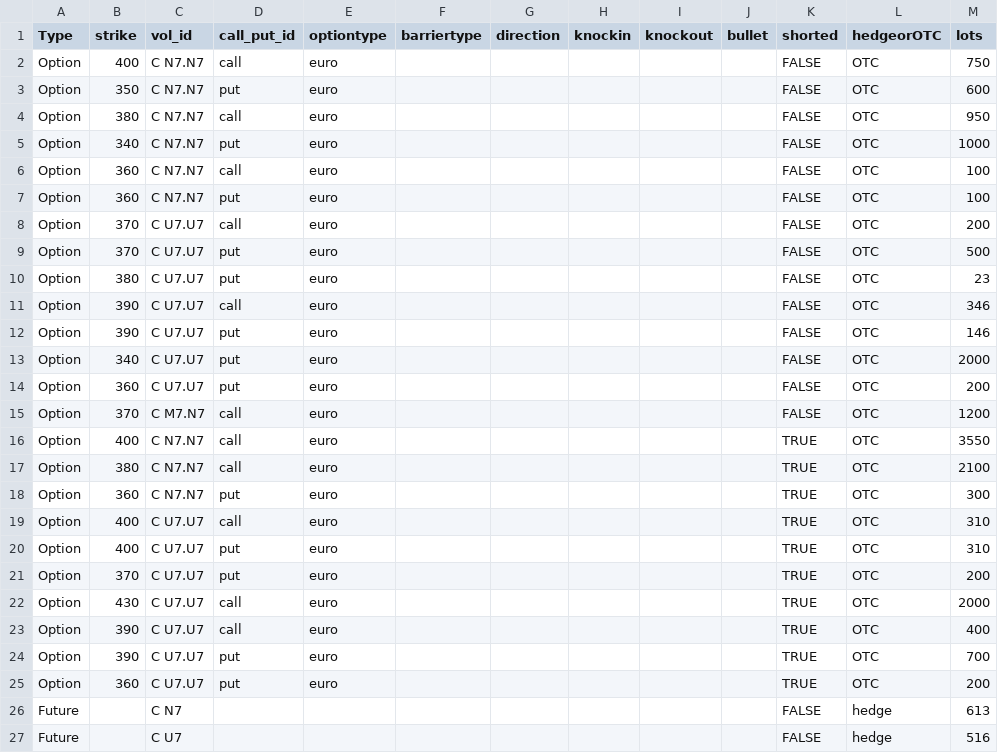
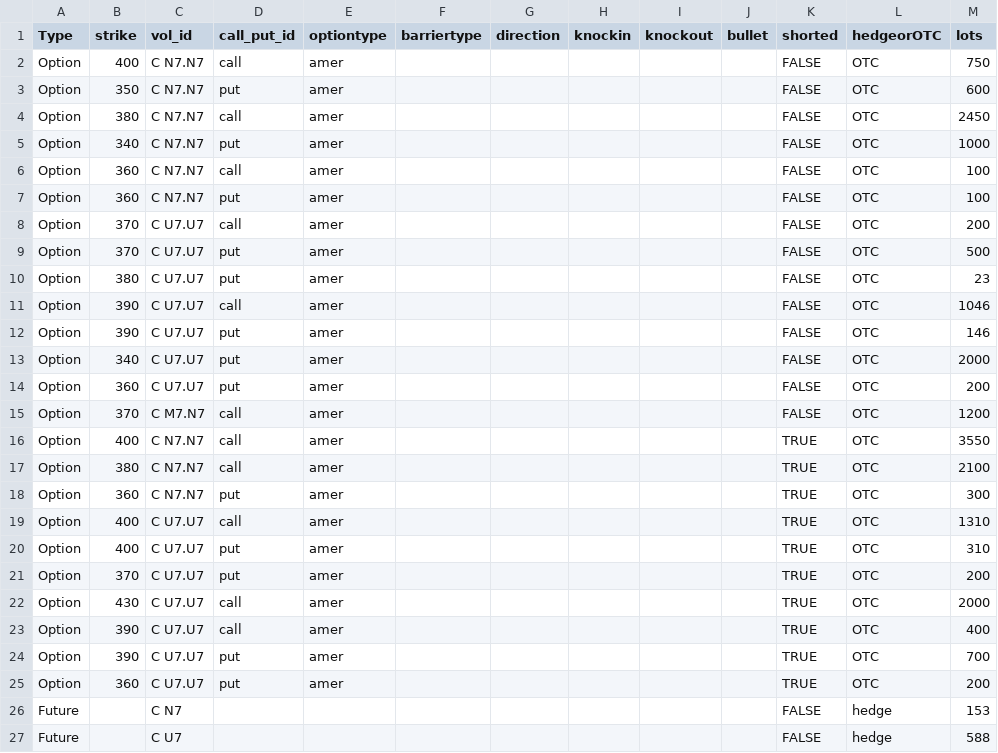
Before and after one commit to arkwave/front-testing, a CSV file: datasets/corn_portfolio_specs.csv, drawn as a sheet.

```diff
--- a/datasets/corn_portfolio_specs.csv
+++ b/datasets/corn_portfolio_specs.csv
@@ -1,27 +1,27 @@
 Type,strike,vol_id,call_put_id,optiontype,barriertype,direction,knockin,knockout,bullet,shorted,hedgeorOTC,lots
-Option,400,C  N7.N7,call,euro,,,,,,FALSE,OTC,750
-Option,350,C  N7.N7,put,euro,,,,,,FALSE,OTC,600
-Option,380,C  N7.N7,call,euro,,,,,,FALSE,OTC,950
-Option,340,C  N7.N7,put,euro,,,,,,FALSE,OTC,1000
-Option,360,C  N7.N7,call,euro,,,,,,FALSE,OTC,100
-Option,360,C  N7.N7,put,euro,,,,,,FALSE,OTC,100
-Option,370,C  U7.U7,call,euro,,,,,,FALSE,OTC,200
-Option,370,C  U7.U7,put,euro,,,,,,FALSE,OTC,500
-Option,380,C  U7.U7,put,euro,,,,,,FALSE,OTC,23
-Option,390,C  U7.U7,call,euro,,,,,,FALSE,OTC,346
-Option,390,C  U7.U7,put,euro,,,,,,FALSE,OTC,146
-Option,340,C  U7.U7,put,euro,,,,,,FALSE,OTC,2000
-Option,360,C  U7.U7,put,euro,,,,,,FALSE,OTC,200
-Option,370,C  M7.N7,call,euro,,,,,,FALSE,OTC,1200
-Option,400,C  N7.N7,call,euro,,,,,,TRUE,OTC,3550
-Option,380,C  N7.N7,call,euro,,,,,,TRUE,OTC,2100
-Option,360,C  N7.N7,put,euro,,,,,,TRUE,OTC,300
-Option,400,C  U7.U7,call,euro,,,,,,TRUE,OTC,310
-Option,400,C  U7.U7,put,euro,,,,,,TRUE,OTC,310
-Option,370,C  U7.U7,put,euro,,,,,,TRUE,OTC,200
-Option,430,C  U7.U7,call,euro,,,,,,TRUE,OTC,2000
-Option,390,C  U7.U7,call,euro,,,,,,TRUE,OTC,400
-Option,390,C  U7.U7,put,euro,,,,,,TRUE,OTC,700
-Option,360,C  U7.U7,put,euro,,,,,,TRUE,OTC,200
-Future,,C  N7,,,,,,,,FALSE,hedge,613
-Future,,C  U7,,,,,,,,FALSE,hedge,516
+Option,400,C  N7.N7,call,amer,,,,,,FALSE,OTC,750
+Option,350,C  N7.N7,put,amer,,,,,,FALSE,OTC,600
+Option,380,C  N7.N7,call,amer,,,,,,FALSE,OTC,2450
+Option,340,C  N7.N7,put,amer,,,,,,FALSE,OTC,1000
+Option,360,C  N7.N7,call,amer,,,,,,FALSE,OTC,100
+Option,360,C  N7.N7,put,amer,,,,,,FALSE,OTC,100
+Option,370,C  U7.U7,call,amer,,,,,,FALSE,OTC,200
+Option,370,C  U7.U7,put,amer,,,,,,FALSE,OTC,500
+Option,380,C  U7.U7,put,amer,,,,,,FALSE,OTC,23
+Option,390,C  U7.U7,call,amer,,,,,,FALSE,OTC,1046
+Option,390,C  U7.U7,put,amer,,,,,,FALSE,OTC,146
+Option,340,C  U7.U7,put,amer,,,,,,FALSE,OTC,2000
+Option,360,C  U7.U7,put,amer,,,,,,FALSE,OTC,200
+Option,370,C  M7.N7,call,amer,,,,,,FALSE,OTC,1200
+Option,400,C  N7.N7,call,amer,,,,,,TRUE,OTC,3550
+Option,380,C  N7.N7,call,amer,,,,,,TRUE,OTC,2100
+Option,360,C  N7.N7,put,amer,,,,,,TRUE,OTC,300
+Option,400,C  U7.U7,call,amer,,,,,,TRUE,OTC,1310
+Option,400,C  U7.U7,put,amer,,,,,,TRUE,OTC,310
+Option,370,C  U7.U7,put,amer,,,,,,TRUE,OTC,200
+Option,430,C  U7.U7,call,amer,,,,,,TRUE,OTC,2000
+Option,390,C  U7.U7,call,amer,,,,,,TRUE,OTC,400
+Option,390,C  U7.U7,put,amer,,,,,,TRUE,OTC,700
+Option,360,C  U7.U7,put,amer,,,,,,TRUE,OTC,200
+Future,,C  N7,,,,,,,,FALSE,hedge,153
+Future,,C  U7,,,,,,,,FALSE,hedge,588
```
Also changed, not shown: datasets/option_expiry.csv, 8 other files.
